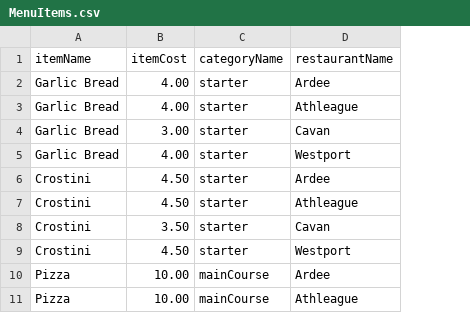
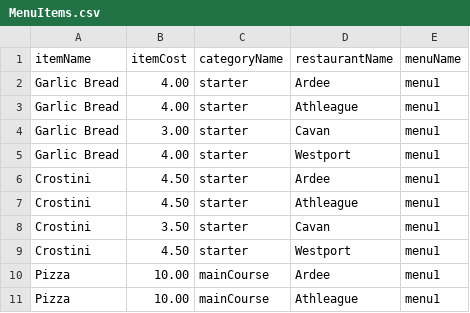
Before and after one commit to eamonngorman/CS4013ProjectGroup12, a CSV file: src/MenuItems.csv, drawn as a sheet; only a part is shown; the diff names each change by its address in the sheet, - before the commit and + after, or states it on an @@ line.

```diff
--- a/src/MenuItems.csv
+++ b/src/MenuItems.csv
+column E (menuName), rows 2-11: all menu1
```
Also changed, not shown: 2 other files.
